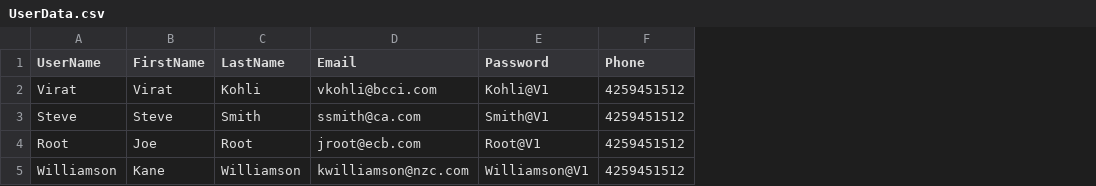
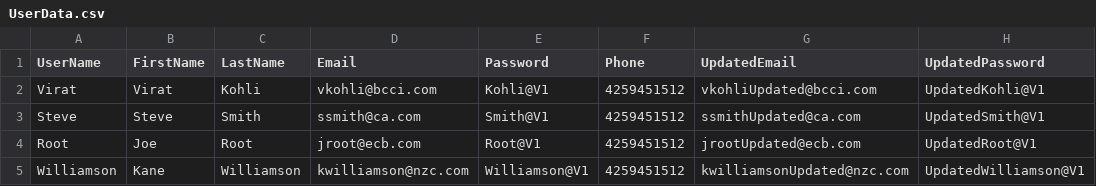
Before and after one commit to Mxoleli/User-Api-With-Postman-Newman, a CSV file: UserData.csv, drawn as a sheet; the diff names each change by its address in the sheet, - before the commit and + after, or states it on an @@ line.

Commit message:
Create tests for Update and Delete user

```diff
--- a/UserData.csv
+++ b/UserData.csv
+column G (UpdatedEmail), rows 2-5: vkohliUpdated@bcci.com | ssmithUpdated@ca.com | jrootUpdated@ecb.com | kwilliamsonUpdated@nzc.com
+column H (UpdatedPassword), rows 2-5: UpdatedKohli@V1 | UpdatedSmith@V1 | UpdatedRoot@V1 | UpdatedWilliamson@V1
```
Also changed, not shown: 3 other files.
